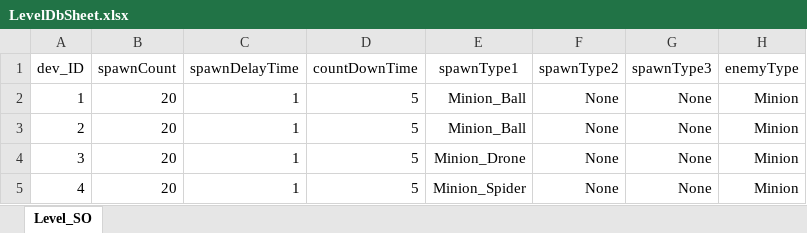
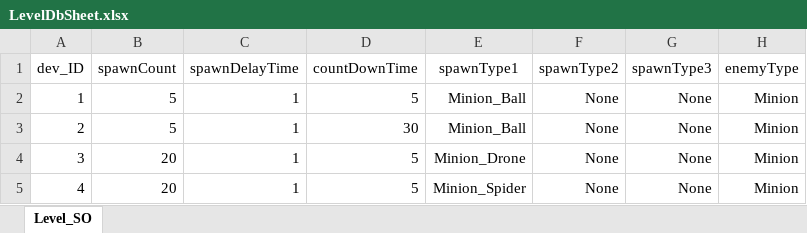
Before and after one commit to EcchiClone/NBC_FinalProject, an Excel workbook: Assets/@Project/Scripts/Data/RawData/LevelDbSheet.xlsx, sheet Level_SO, drawn as a sheet; only a part is shown; values as stored, in another font and other column widths than the file's, no borders; the diff names each change by its address in the sheet, - before the commit and + after, or states it on an @@ line.

```diff
--- a/Assets/@Project/Scripts/Data/RawData/LevelDbSheet.xlsx (sheet Level_SO)
+++ b/Assets/@Project/Scripts/Data/RawData/LevelDbSheet.xlsx (sheet Level_SO)
-B2:B3 (spawnCount): 20
+B2:B3 (spawnCount): 5
-D3 (countDownTime): 5
+D3 (countDownTime): 30
```
Also changed, not shown: 1 other file.
